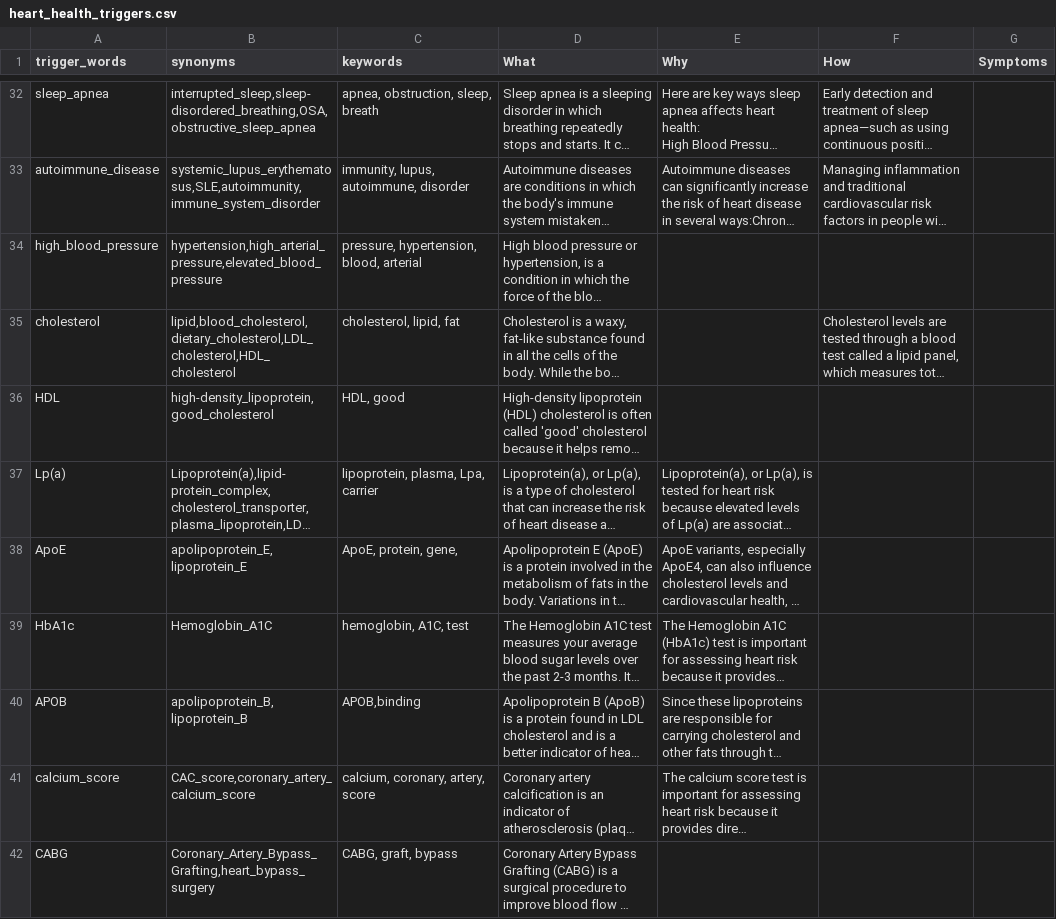
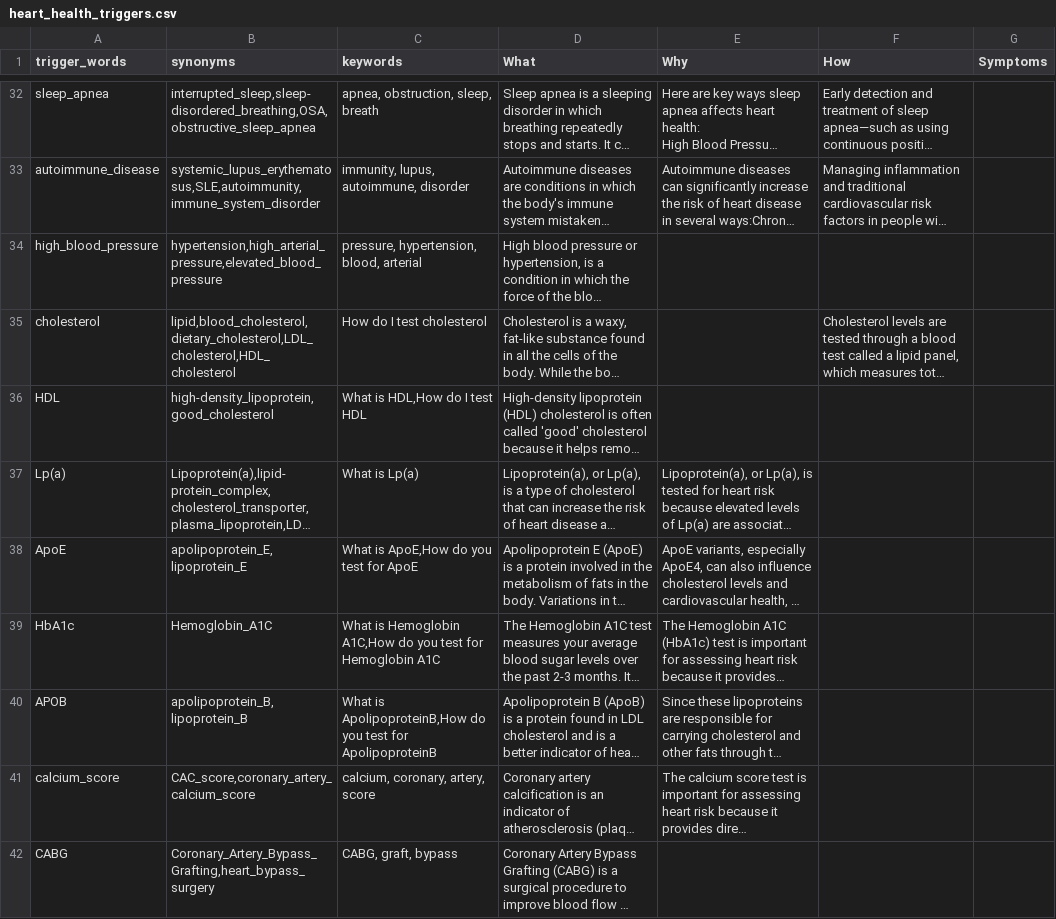
Before and after one commit to MANISH-M0HAN/Mirror1007, a CSV file: heart_health_triggers.csv, drawn as a sheet; only a part is shown, gaps mark what is left out; long unchanged cells end in …; the diff covers the shown part only; the diff names each change by its address in the sheet, - before the commit and + after, or states it on an @@ line.

Commit message:
modified keywords

```diff
--- a/heart_health_triggers.csv
+++ b/heart_health_triggers.csv
-C35 (keywords): cholesterol, lipid, fat
+C35 (keywords): How do I test cholesterol
-C36 (keywords): HDL, good
+C36 (keywords): What is HDL,How do I test HDL
-C37 (keywords): lipoprotein, plasma, Lpa, carrier
+C37 (keywords): What is Lp(a)
-C38 (keywords): ApoE, protein, gene,
+C38 (keywords): What is ApoE,How do you test for ApoE
-C39 (keywords): hemoglobin, A1C, test
+C39 (keywords): What is Hemoglobin A1C,How do you test for Hemoglobin A1C
-C40 (keywords): APOB,binding
+C40 (keywords): What is ApolipoproteinB,How do you test for ApolipoproteinB
```
Also changed, not shown: 16 edited cells elsewhere in this file.
